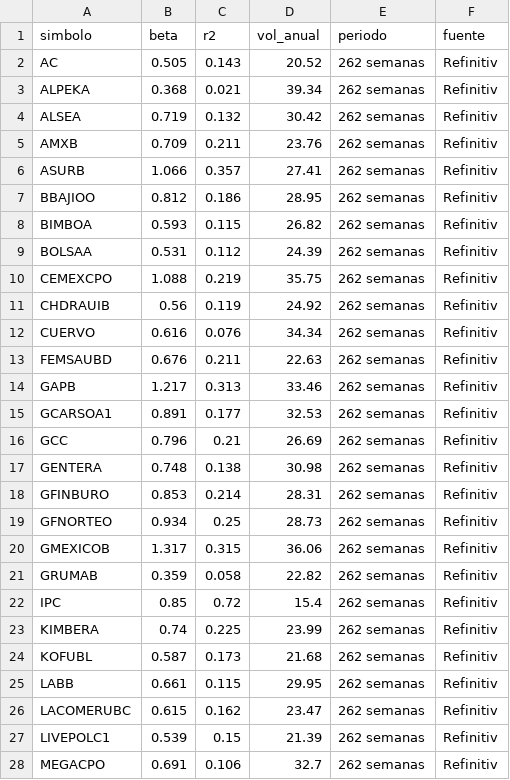
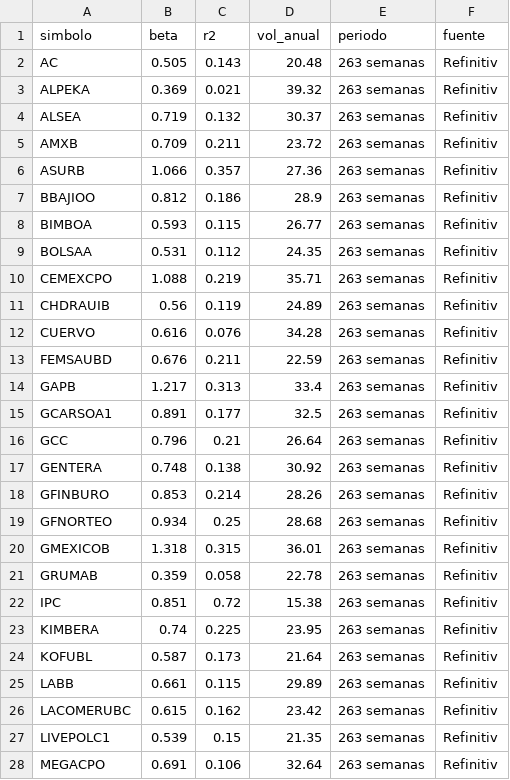
Before and after one commit to northstar-strategies/bbva-clinicas, a CSV file: betas.csv, drawn as a sheet; only a part is shown; the diff covers the shown part only.

```diff
--- a/betas.csv
+++ b/betas.csv
@@ -1,28 +1,28 @@
 simbolo,beta,r2,vol_anual,periodo,fuente
-AC,0.505,0.143,20.52,262 semanas,Refinitiv
-ALPEKA,0.368,0.021,39.34,262 semanas,Refinitiv
-ALSEA,0.719,0.132,30.42,262 semanas,Refinitiv
-AMXB,0.709,0.211,23.76,262 semanas,Refinitiv
-ASURB,1.066,0.357,27.41,262 semanas,Refinitiv
-BBAJIOO,0.812,0.186,28.95,262 semanas,Refinitiv
-BIMBOA,0.593,0.115,26.82,262 semanas,Refinitiv
-BOLSAA,0.531,0.112,24.39,262 semanas,Refinitiv
-CEMEXCPO,1.088,0.219,35.75,262 semanas,Refinitiv
-CHDRAUIB,0.56,0.119,24.92,262 semanas,Refinitiv
-CUERVO,0.616,0.076,34.34,262 semanas,Refinitiv
-FEMSAUBD,0.676,0.211,22.63,262 semanas,Refinitiv
-GAPB,1.217,0.313,33.46,262 semanas,Refinitiv
-GCARSOA1,0.891,0.177,32.53,262 semanas,Refinitiv
-GCC,0.796,0.21,26.69,262 semanas,Refinitiv
-GENTERA,0.748,0.138,30.98,262 semanas,Refinitiv
-GFINBURO,0.853,0.214,28.31,262 semanas,Refinitiv
-GFNORTEO,0.934,0.25,28.73,262 semanas,Refinitiv
-GMEXICOB,1.317,0.315,36.06,262 semanas,Refinitiv
-GRUMAB,0.359,0.058,22.82,262 semanas,Refinitiv
-IPC,0.85,0.72,15.4,262 semanas,Refinitiv
-KIMBERA,0.74,0.225,23.99,262 semanas,Refinitiv
-KOFUBL,0.587,0.173,21.68,262 semanas,Refinitiv
-LABB,0.661,0.115,29.95,262 semanas,Refinitiv
-LACOMERUBC,0.615,0.162,23.47,262 semanas,Refinitiv
-LIVEPOLC1,0.539,0.15,21.39,262 semanas,Refinitiv
-MEGACPO,0.691,0.106,32.7,262 semanas,Refinitiv
+AC,0.505,0.143,20.48,263 semanas,Refinitiv
+ALPEKA,0.369,0.021,39.32,263 semanas,Refinitiv
+ALSEA,0.719,0.132,30.37,263 semanas,Refinitiv
+AMXB,0.709,0.211,23.72,263 semanas,Refinitiv
+ASURB,1.066,0.357,27.36,263 semanas,Refinitiv
+BBAJIOO,0.812,0.186,28.9,263 semanas,Refinitiv
+BIMBOA,0.593,0.115,26.77,263 semanas,Refinitiv
+BOLSAA,0.531,0.112,24.35,263 semanas,Refinitiv
+CEMEXCPO,1.088,0.219,35.71,263 semanas,Refinitiv
+CHDRAUIB,0.56,0.119,24.89,263 semanas,Refinitiv
+CUERVO,0.616,0.076,34.28,263 semanas,Refinitiv
+FEMSAUBD,0.676,0.211,22.59,263 semanas,Refinitiv
+GAPB,1.217,0.313,33.4,263 semanas,Refinitiv
+GCARSOA1,0.891,0.177,32.5,263 semanas,Refinitiv
+GCC,0.796,0.21,26.64,263 semanas,Refinitiv
+GENTERA,0.748,0.138,30.92,263 semanas,Refinitiv
+GFINBURO,0.853,0.214,28.26,263 semanas,Refinitiv
+GFNORTEO,0.934,0.25,28.68,263 semanas,Refinitiv
+GMEXICOB,1.318,0.315,36.01,263 semanas,Refinitiv
+GRUMAB,0.359,0.058,22.78,263 semanas,Refinitiv
+IPC,0.851,0.72,15.38,263 semanas,Refinitiv
+KIMBERA,0.74,0.225,23.95,263 semanas,Refinitiv
+KOFUBL,0.587,0.173,21.64,263 semanas,Refinitiv
+LABB,0.661,0.115,29.89,263 semanas,Refinitiv
+LACOMERUBC,0.615,0.162,23.42,263 semanas,Refinitiv
+LIVEPOLC1,0.539,0.15,21.35,263 semanas,Refinitiv
+MEGACPO,0.691,0.106,32.64,263 semanas,Refinitiv
```
Also changed, not shown: 24 edited cells elsewhere in this file, fedwatch.csv, historico.csv, 3 other files.
